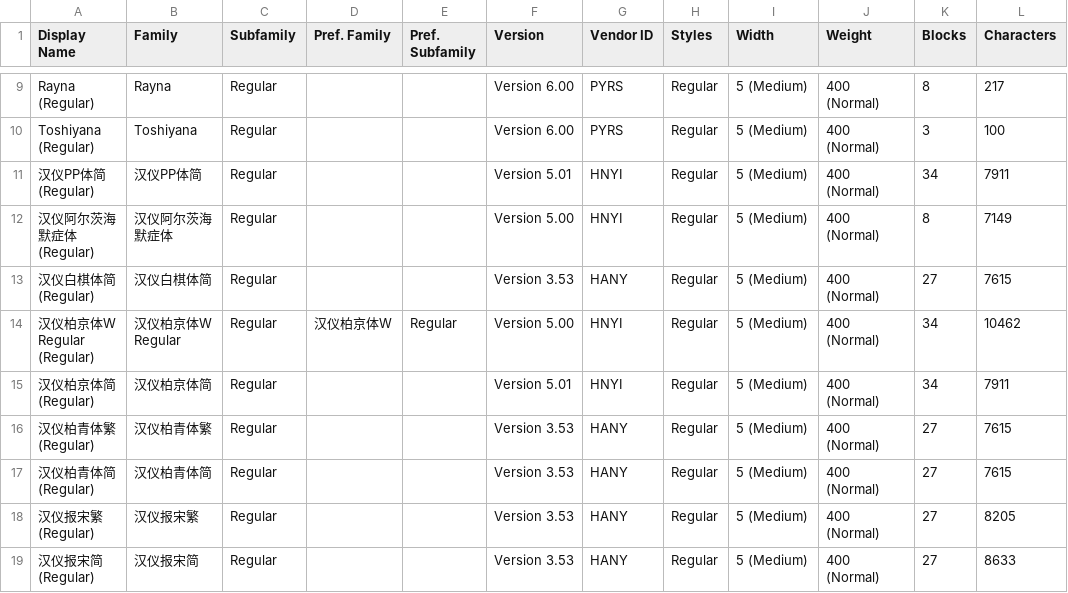
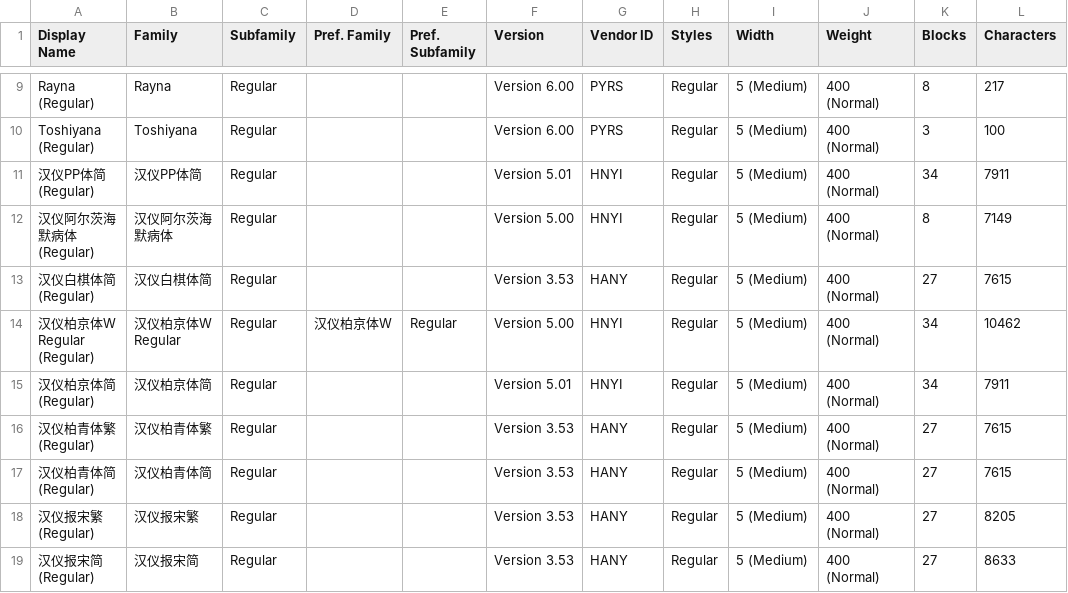
Before and after one commit to font-development/HanYiFonts, a CSV file: HanYiFonts.csv, drawn as a sheet; only a part is shown, gaps mark what is left out; the diff names each change by its address in the sheet, - before the commit and + after, or states it on an @@ line.

Commit message:
字体更新:汉仪阿尔茨海默病体

```diff
--- a/HanYiFonts.csv
+++ b/HanYiFonts.csv
-A12 (Display Name): 汉仪阿尔茨海默症体 (Regular)
+A12 (Display Name): 汉仪阿尔茨海默病体 (Regular)
-B12 (Family): 汉仪阿尔茨海默症体
+B12 (Family): 汉仪阿尔茨海默病体
```
Also changed, not shown: 2 other files.
